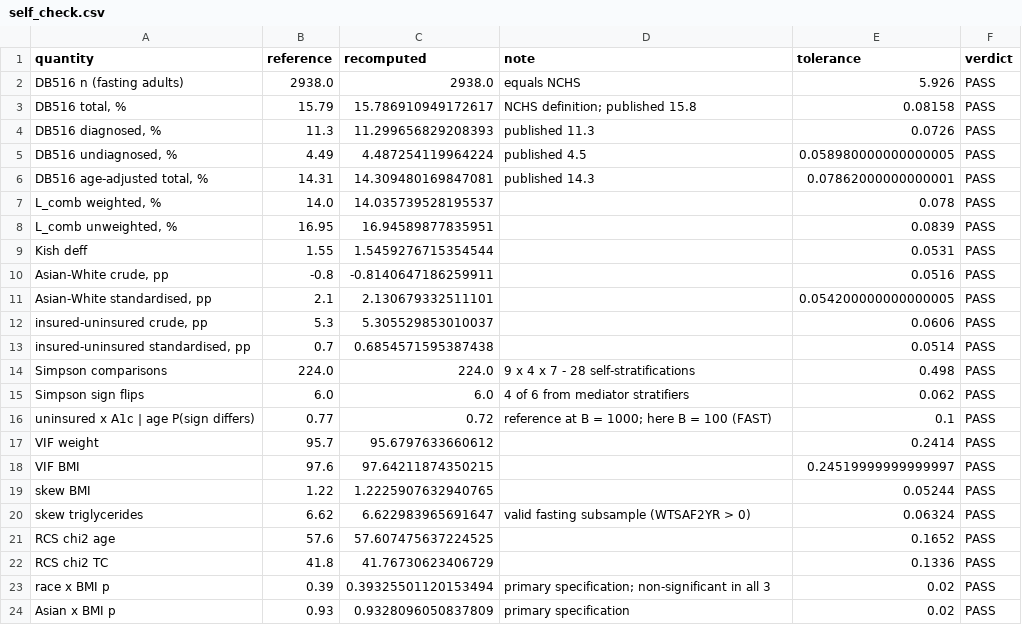
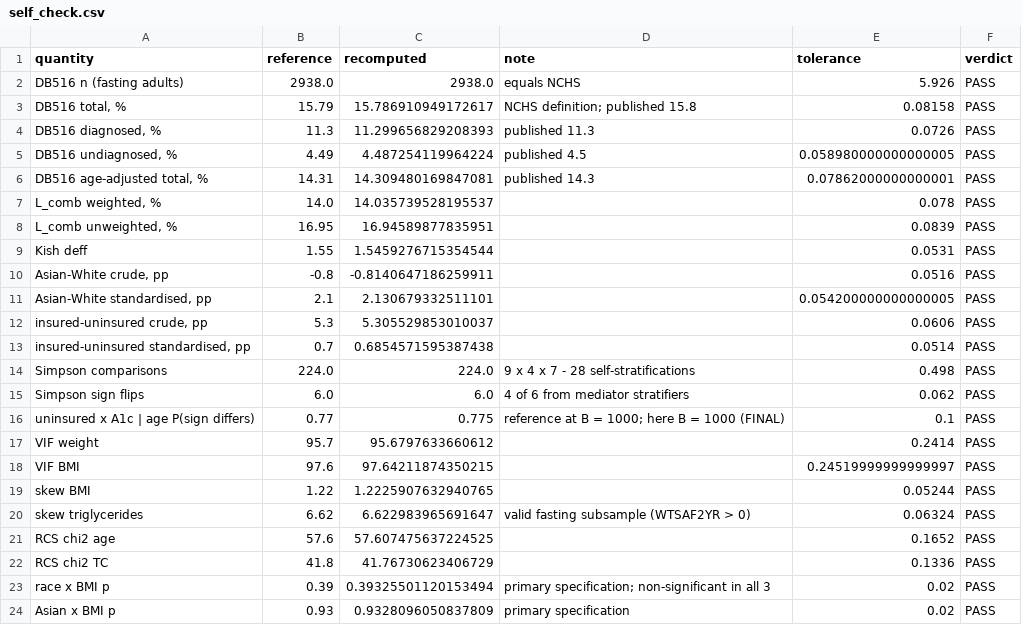
Before and after one commit to Wendystar0628/CA6003-Assignment, a CSV file: results/S4/self_check.csv, drawn as a sheet.

```diff
--- a/results/S4/self_check.csv
+++ b/results/S4/self_check.csv
@@ -15,3 +15,3 @@ Simpson comparisons,224.0,224.0,9 x 4 x 7 - 28 self-stratifications,0.498,PASS
 Simpson sign flips,6.0,6.0,4 of 6 from mediator stratifiers,0.062,PASS
-uninsured x A1c | age P(sign differs),0.77,0.72,reference at B = 1000; here B = 100 (FAST),0.1,PASS
+uninsured x A1c | age P(sign differs),0.77,0.775,reference at B = 1000; here B = 1000 (FINAL),0.1,PASS
 VIF weight,95.7,95.6797633660612,,0.2414,PASS
```
Also changed, not shown: governance/register/S4.csv, results/S4/simpson_scan.csv, 9 other files.
